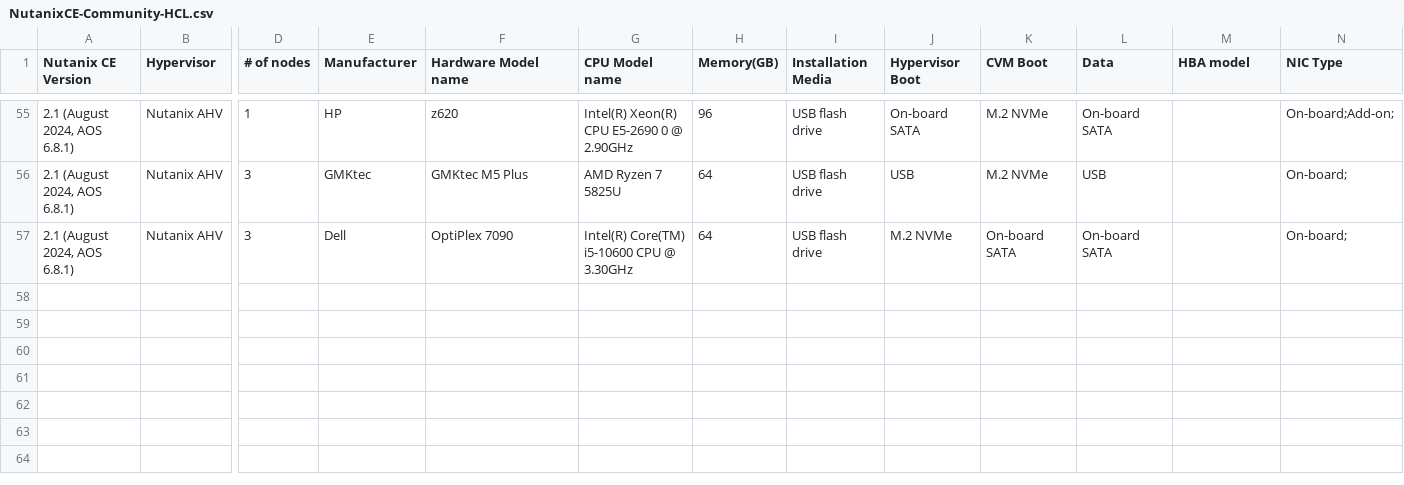
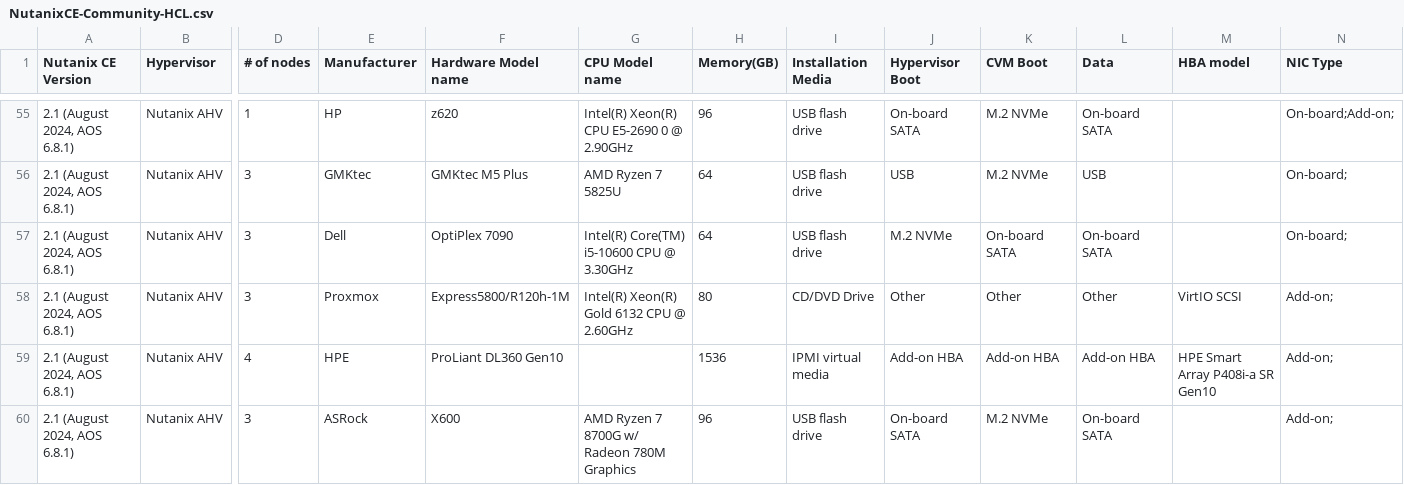
Before and after one commit to smzksts/NutanixCE-Community-HCL, a CSV file: NutanixCE-Community-HCL.csv, drawn as a sheet; only a part is shown, gaps mark what is left out; rows hold the shown columns only; the diff names each change by its address in the sheet, - before the commit and + after, or states it on an @@ line.

Commit message:
Update NutanixCE-Community-HCL.csv

```diff
--- a/NutanixCE-Community-HCL.csv
+++ b/NutanixCE-Community-HCL.csv
+row 58: 2.1 (August 2024, AOS 6.8.1) | Nutanix AHV | 3 | Proxmox | Express5800/R120h-1M | Intel(R) Xeon(R) Gold 6132 CPU @ 2.60GHz | 80 | CD/DVD Drive | Other | Other | Other | VirtIO SCSI | Add-on;
+row 59: 2.1 (August 2024, AOS 6.8.1) | Nutanix AHV | 4 | HPE | ProLiant DL360 Gen10 |  | 1536 | IPMI virtual media | Add-on HBA | Add-on HBA | Add-on HBA | HPE Smart Array P408i-a SR Gen10 | Add-on;
+row 60: 2.1 (August 2024, AOS 6.8.1) | Nutanix AHV | 3 | ASRock | X600 | AMD Ryzen 7 8700G w/ Radeon 780M Graphics | 96 | USB flash drive | On-board SATA | M.2 NVMe | On-board SATA |  | Add-on;
```
